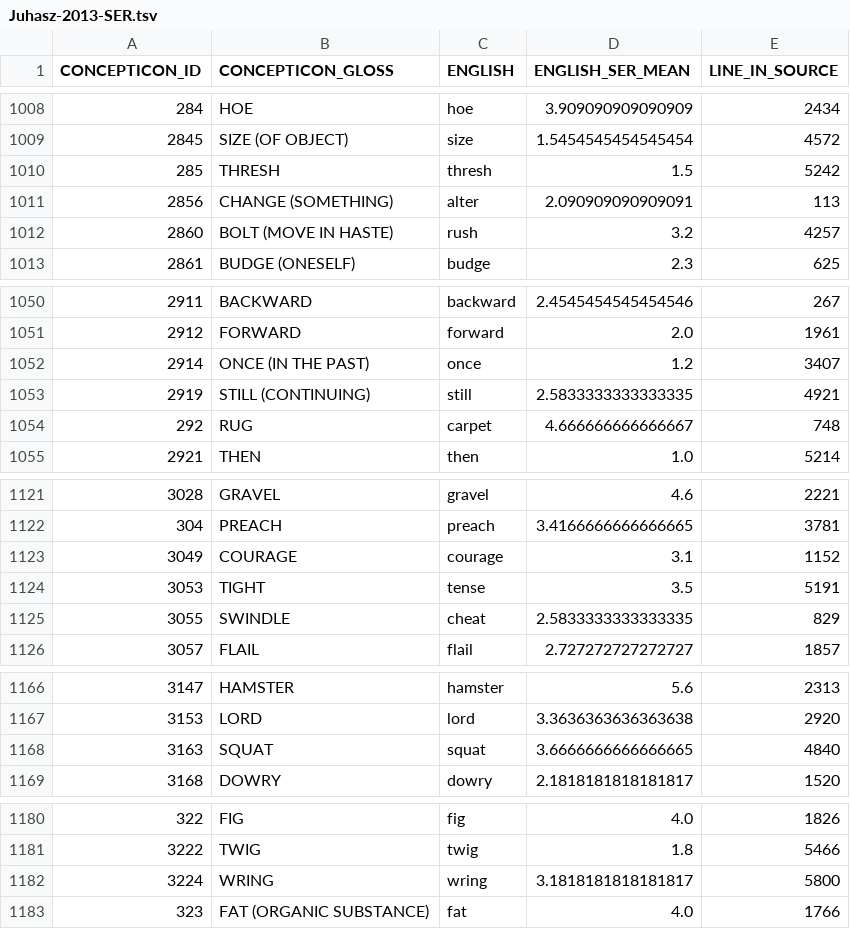
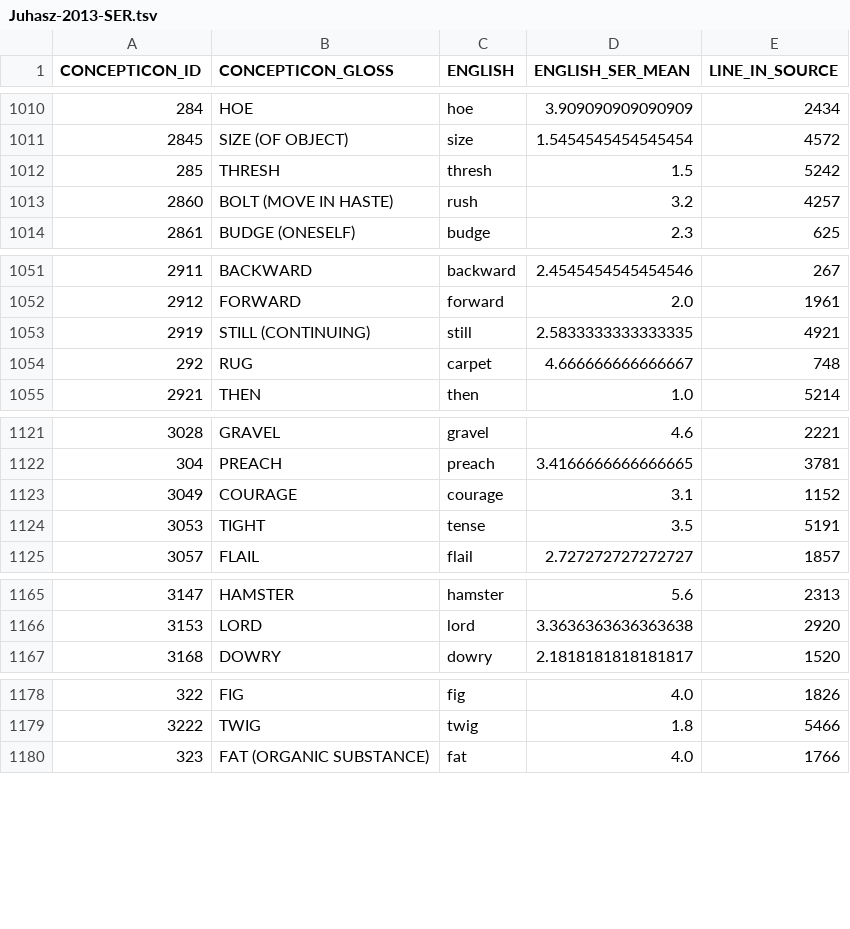
Before and after one commit to concepticon/norare-data, a TSV file: concept_set_meta/Juhasz-2013-SER/Juhasz-2013-SER.tsv, drawn as a sheet; only a part is shown, gaps mark what is left out; the diff covers the shown part only.

```diff
--- a/concept_set_meta/Juhasz-2013-SER/Juhasz-2013-SER.tsv
+++ b/concept_set_meta/Juhasz-2013-SER/Juhasz-2013-SER.tsv
@@ -1010,3 +1012,2 @@ CONCEPTICON_ID	CONCEPTICON_GLOSS	ENGLISH	ENGLISH_SER_MEAN	LINE_IN_SOURCE
 285	THRESH	thresh	1.5	5242
-2856	CHANGE (SOMETHING)	alter	2.090909090909091	113
 2860	BOLT (MOVE IN HASTE)	rush	3.2	4257
@@ -1051,3 +1052,2 @@ CONCEPTICON_ID	CONCEPTICON_GLOSS	ENGLISH	ENGLISH_SER_MEAN	LINE_IN_SOURCE
 2912	FORWARD	forward	2.0	1961
-2914	ONCE (IN THE PAST)	once	1.2	3407
 2919	STILL (CONTINUING)	still	2.5833333333333335	4921
@@ -1124,3 +1124,2 @@ CONCEPTICON_ID	CONCEPTICON_GLOSS	ENGLISH	ENGLISH_SER_MEAN	LINE_IN_SOURCE
 3053	TIGHT	tense	3.5	5191
-3055	SWINDLE	cheat	2.5833333333333335	829
 3057	FLAIL	flail	2.727272727272727	1857
@@ -1167,3 +1166,2 @@ CONCEPTICON_ID	CONCEPTICON_GLOSS	ENGLISH	ENGLISH_SER_MEAN	LINE_IN_SOURCE
 3153	LORD	lord	3.3636363636363638	2920
-3163	SQUAT	squat	3.6666666666666665	4840
 3168	DOWRY	dowry	2.1818181818181817	1520
@@ -1181,3 +1179,2 @@ CONCEPTICON_ID	CONCEPTICON_GLOSS	ENGLISH	ENGLISH_SER_MEAN	LINE_IN_SOURCE
 3222	TWIG	twig	1.8	5466
-3224	WRING	wring	3.1818181818181817	5800
 323	FAT (ORGANIC SUBSTANCE)	fat	4.0	1766
```
Also changed, not shown: 6 added rows, 5 removed rows and 26 edited cells elsewhere in this file, concept_set_meta/GonzalezNosti-2014-LexicalDecision/GonzalezNosti-2014-LexicalDecision.tsv, concept_set_meta/Kapucu-2018-EmotionRatings/Kapucu-2018-EmotionRatings.tsv, 9 other files.
